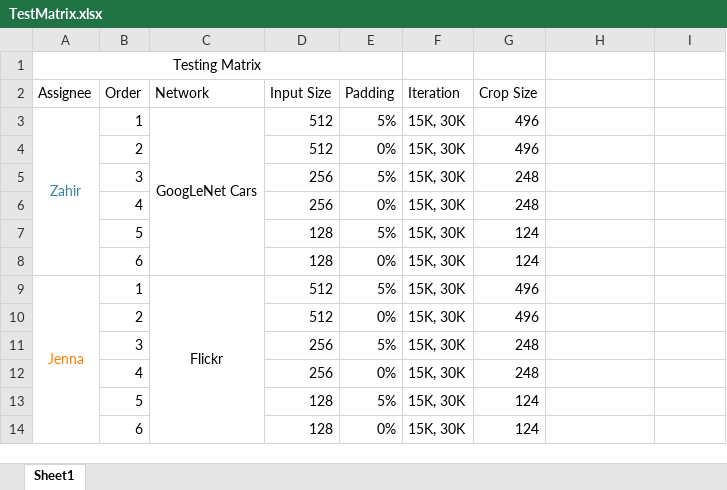
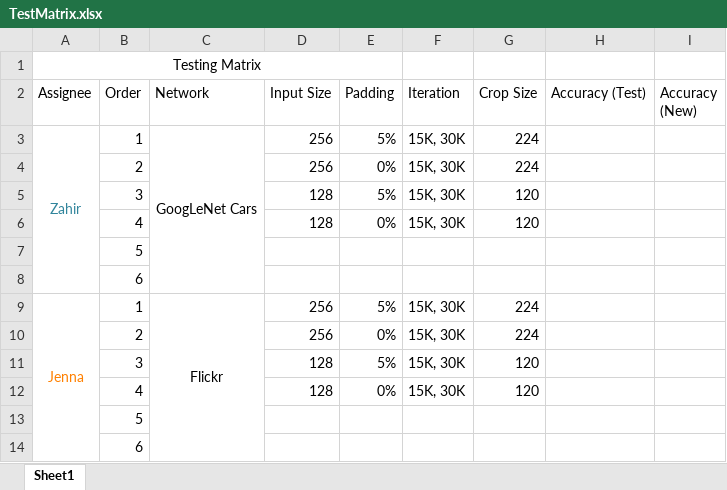
Before and after one commit to xorthat/NameThatCar, an Excel workbook: TestMatrix.xlsx, sheet Sheet1, drawn as a sheet; values as stored, in another font and other column widths than the file's, no borders; removed rows and columns are numbered as before the commit, all else as after; the diff names each change by its address in the sheet, - before the commit and + after, or states it on an @@ line.

Commit message:
Updated Test Matrix

```diff
--- a/TestMatrix.xlsx (sheet Sheet1)
+++ b/TestMatrix.xlsx (sheet Sheet1)
-H2: (empty)
+H2: Accuracy (Test)
-I2: (empty)
+I2: Accuracy (New)
-D3:D4 (Input Size): 512
+D3:D4 (Input Size): 256
-G3:G4 (Crop Size): 496
+G3:G4 (Crop Size): 224
-D5:D6 (Input Size): 256
+D5:D6 (Input Size): 128
-G5:G6 (Crop Size): 248
+G5:G6 (Crop Size): 120
-row 7:  | 5 |  | 128 | 5% | 15K, 30K | 124
-row 8:  | 6 |  | 128 | 0% | 15K, 30K | 124
+row 7:  | 5
+row 8:  | 6
-D9:D10 (Input Size): 512
+D9:D10 (Input Size): 256
-G9:G10 (Crop Size): 496
+G9:G10 (Crop Size): 224
-D11:D12 (Input Size): 256
+D11:D12 (Input Size): 128
-G11:G12 (Crop Size): 248
+G11:G12 (Crop Size): 120
-row 13:  | 5 |  | 128 | 5% | 15K, 30K | 124
-row 14:  | 6 |  | 128 | 0% | 15K, 30K | 124
+row 13:  | 5
+row 14:  | 6
```
